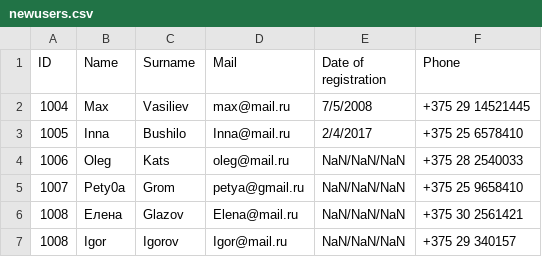
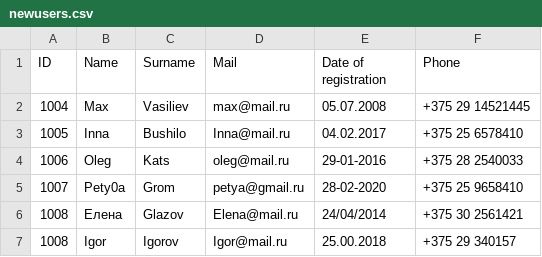
Before and after one commit to UniqueVitgen/mifort-csv-task, a CSV file: src/resources/csv/newusers.csv, drawn as a sheet.

```diff
--- a/src/resources/csv/newusers.csv
+++ b/src/resources/csv/newusers.csv
@@ -1,7 +1,7 @@
 ID,Name,Surname,Mail,Date of registration,Phone
-1004,Max,Vasiliev,max@mail.ru,7/5/2008,+375 29 14521445
-1005,Inna,Bushilo,Inna@mail.ru,2/4/2017,+375 25 6578410
-1006,Oleg,Kats,oleg@mail.ru,NaN/NaN/NaN,+375 28 2540033
-1007,Pety0a,Grom,petya@gmail.ru,NaN/NaN/NaN,+375 25 9658410
-1008,Елена,Glazov,Elena@mail.ru,NaN/NaN/NaN,+375 30 2561421
-1008,Igor,Igorov,Igor@mail.ru,NaN/NaN/NaN,+375 29 340157
+1004,Max,Vasiliev,max@mail.ru,05.07.2008,+375 29 14521445
+1005,Inna,Bushilo,Inna@mail.ru,04.02.2017,+375 25 6578410
+1006,Oleg,Kats,oleg@mail.ru,29-01-2016,+375 28 2540033
+1007,Pety0a,Grom,petya@gmail.ru,28-02-2020,+375 25 9658410
+1008,Елена,Glazov,Elena@mail.ru,24/04/2014,+375 30 2561421
+1008,Igor,Igorov,Igor@mail.ru,25.00.2018,+375 29 340157
```
Also changed, not shown: 23 other files.
